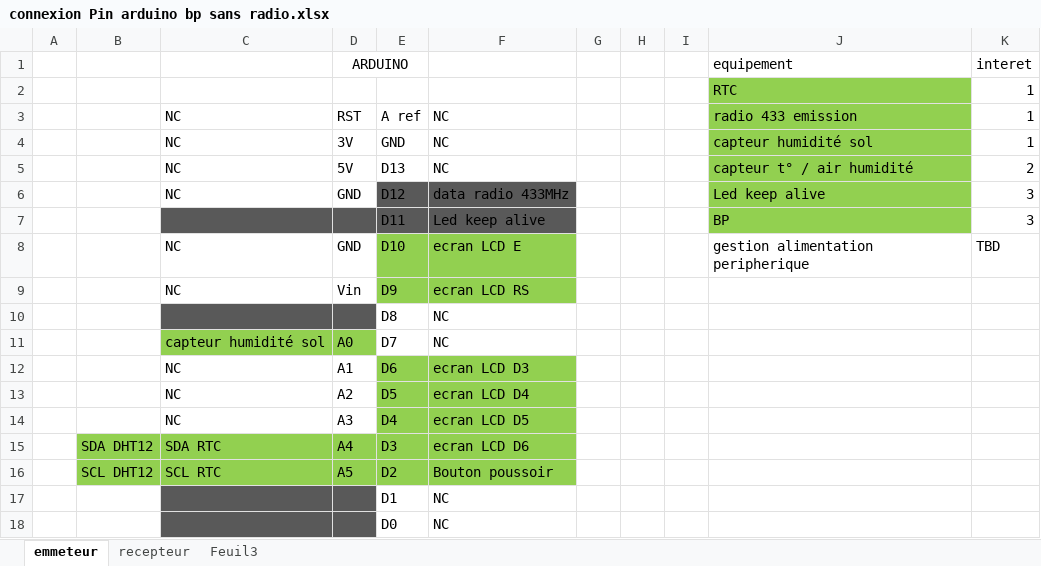
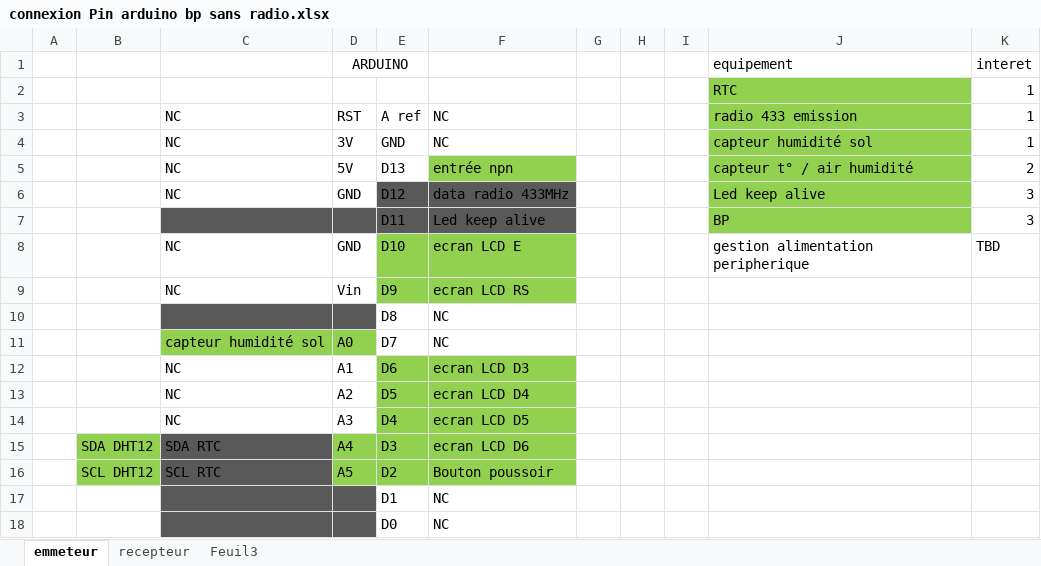
Before and after one commit to ragondindu31/station_meteo, an Excel workbook: connexion Pin arduino bp sans radio.xlsx, sheet emmeteur, drawn as a sheet; values as stored, in another font and other column widths than the file's, no borders; the diff names each change by its address in the sheet, - before the commit and + after, or states it on an @@ line.

Commit message:
second commmit
station sans radio

```diff
--- a/connexion Pin arduino bp sans radio.xlsx (sheet emmeteur)
+++ b/connexion Pin arduino bp sans radio.xlsx (sheet emmeteur)
-F5: NC
+F5: entrée npn
-F5 fill: none
+F5 fill: #92D050
-C15:C16 fill: #92D050
+C15:C16 fill: #595959
```
Also changed, not shown: 8 other files.
